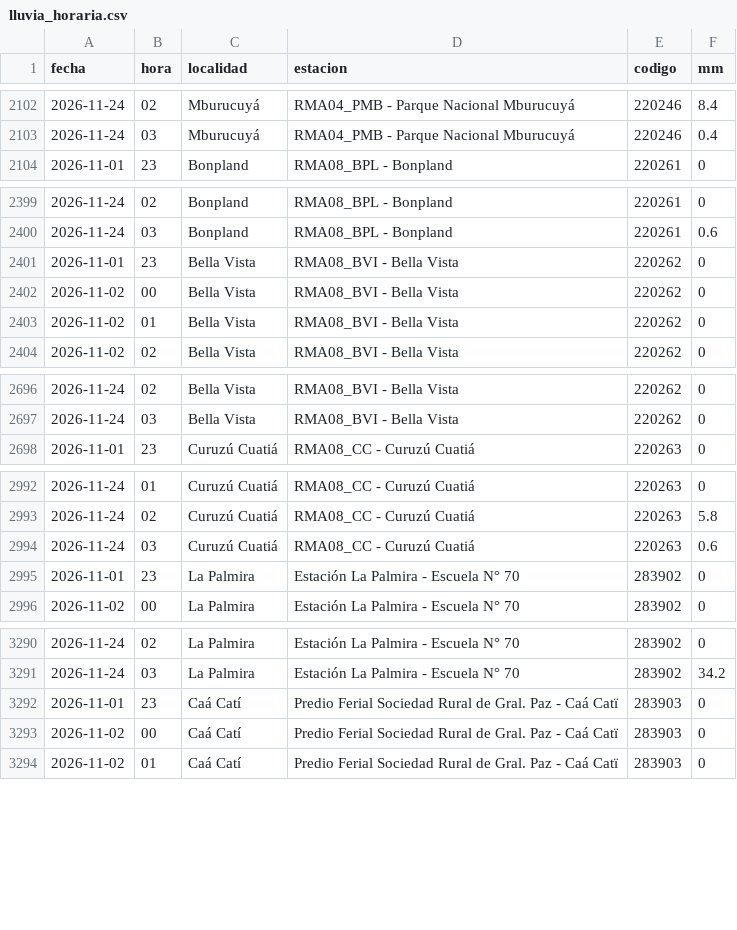
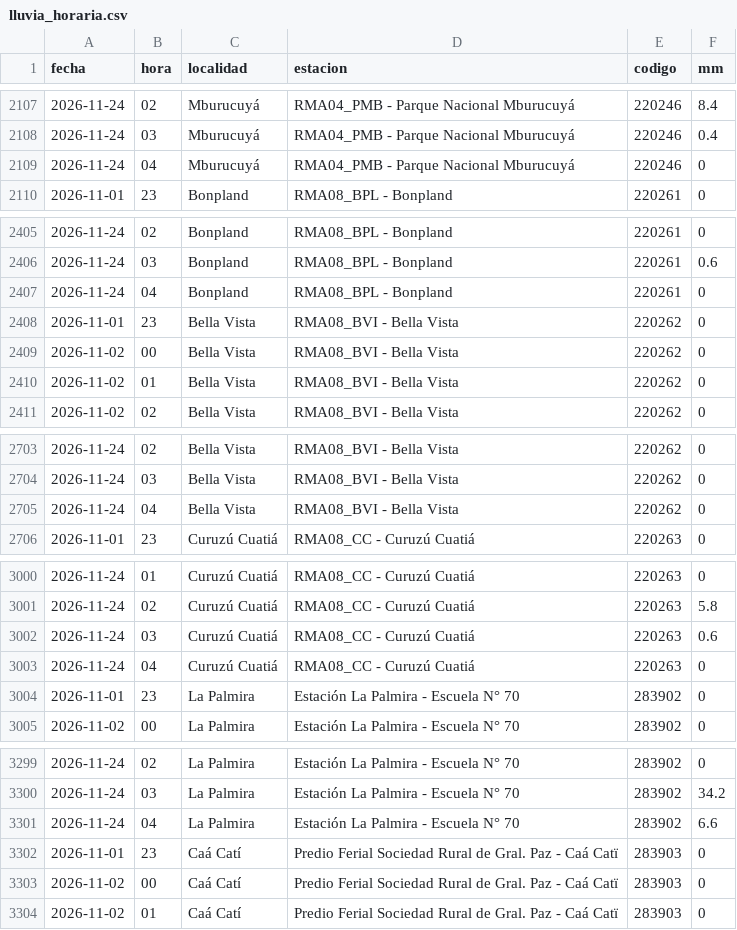
Before and after one commit to tablerocorrientes/tablerocorrientes.github.io, a CSV file: data/registro/lluvia_horaria.csv, drawn as a sheet; only a part is shown, gaps mark what is left out; the diff covers the shown part only.

```diff
--- a/data/registro/lluvia_horaria.csv
+++ b/data/registro/lluvia_horaria.csv
@@ -2103,2 +2108,3 @@ fecha,hora,localidad,estacion,codigo,mm
 2026-11-24,03,Mburucuyá,RMA04_PMB - Parque Nacional Mburucuyá,220246,0.4
+2026-11-24,04,Mburucuyá,RMA04_PMB - Parque Nacional Mburucuyá,220246,0
 2026-11-01,23,Bonpland,RMA08_BPL - Bonpland,220261,0
@@ -2400,2 +2406,3 @@ fecha,hora,localidad,estacion,codigo,mm
 2026-11-24,03,Bonpland,RMA08_BPL - Bonpland,220261,0.6
+2026-11-24,04,Bonpland,RMA08_BPL - Bonpland,220261,0
 2026-11-01,23,Bella Vista,RMA08_BVI - Bella Vista,220262,0
@@ -2697,2 +2704,3 @@ fecha,hora,localidad,estacion,codigo,mm
 2026-11-24,03,Bella Vista,RMA08_BVI - Bella Vista,220262,0
+2026-11-24,04,Bella Vista,RMA08_BVI - Bella Vista,220262,0
 2026-11-01,23,Curuzú Cuatiá,RMA08_CC - Curuzú Cuatiá,220263,0
@@ -2994,2 +3002,3 @@ fecha,hora,localidad,estacion,codigo,mm
 2026-11-24,03,Curuzú Cuatiá,RMA08_CC - Curuzú Cuatiá,220263,0.6
+2026-11-24,04,Curuzú Cuatiá,RMA08_CC - Curuzú Cuatiá,220263,0
 2026-11-01,23,La Palmira,Estación La Palmira - Escuela N° 70,283902,0
@@ -3291,2 +3300,3 @@ fecha,hora,localidad,estacion,codigo,mm
 2026-11-24,03,La Palmira,Estación La Palmira - Escuela N° 70,283902,34.2
+2026-11-24,04,La Palmira,Estación La Palmira - Escuela N° 70,283902,6.6
 2026-11-01,23,Caá Catí,Predio Ferial Sociedad Rural de Gral. Paz - Caá Catï,283903,0
```
Also changed, not shown: 12 added rows elsewhere in this file, data/registro/resumen_diario_lluvia.csv, 6 other files.
